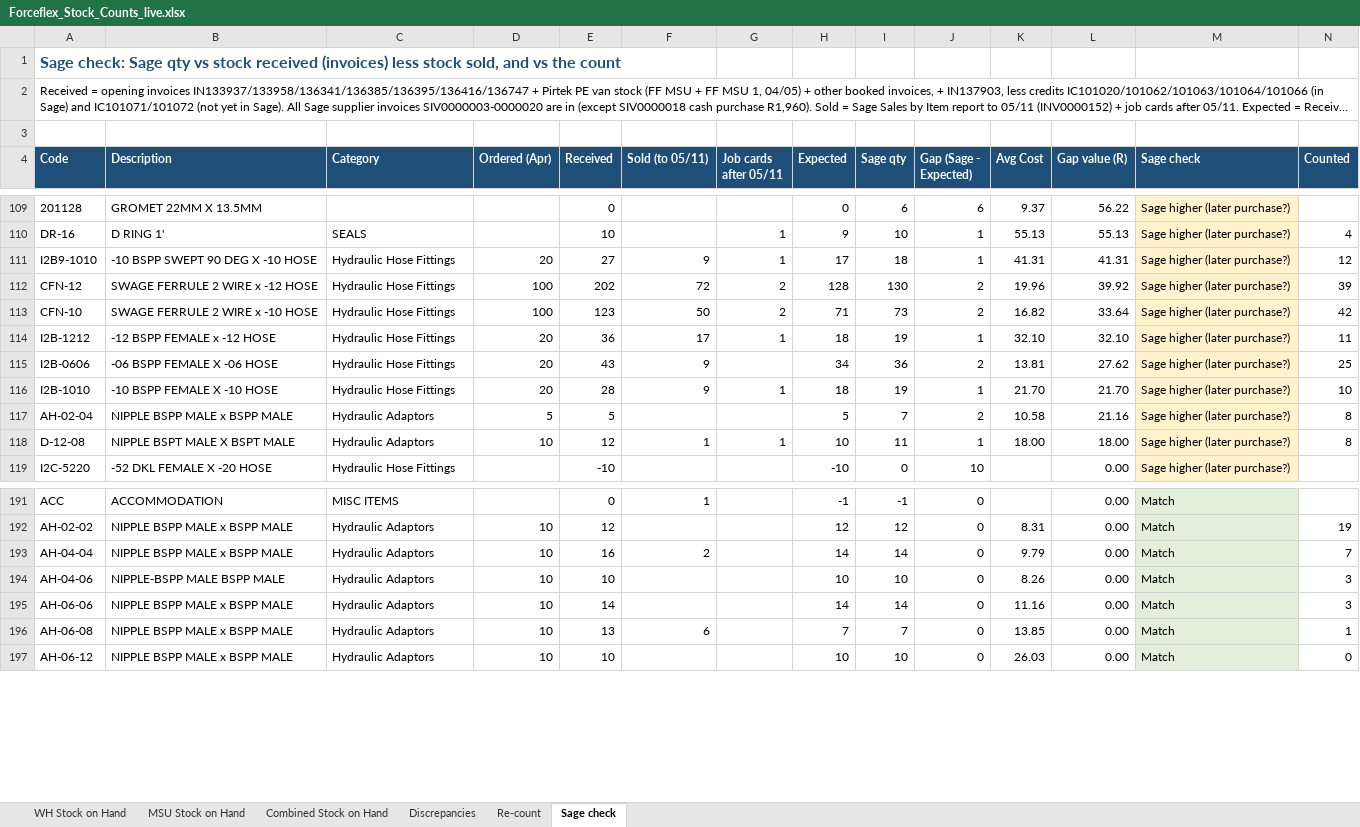
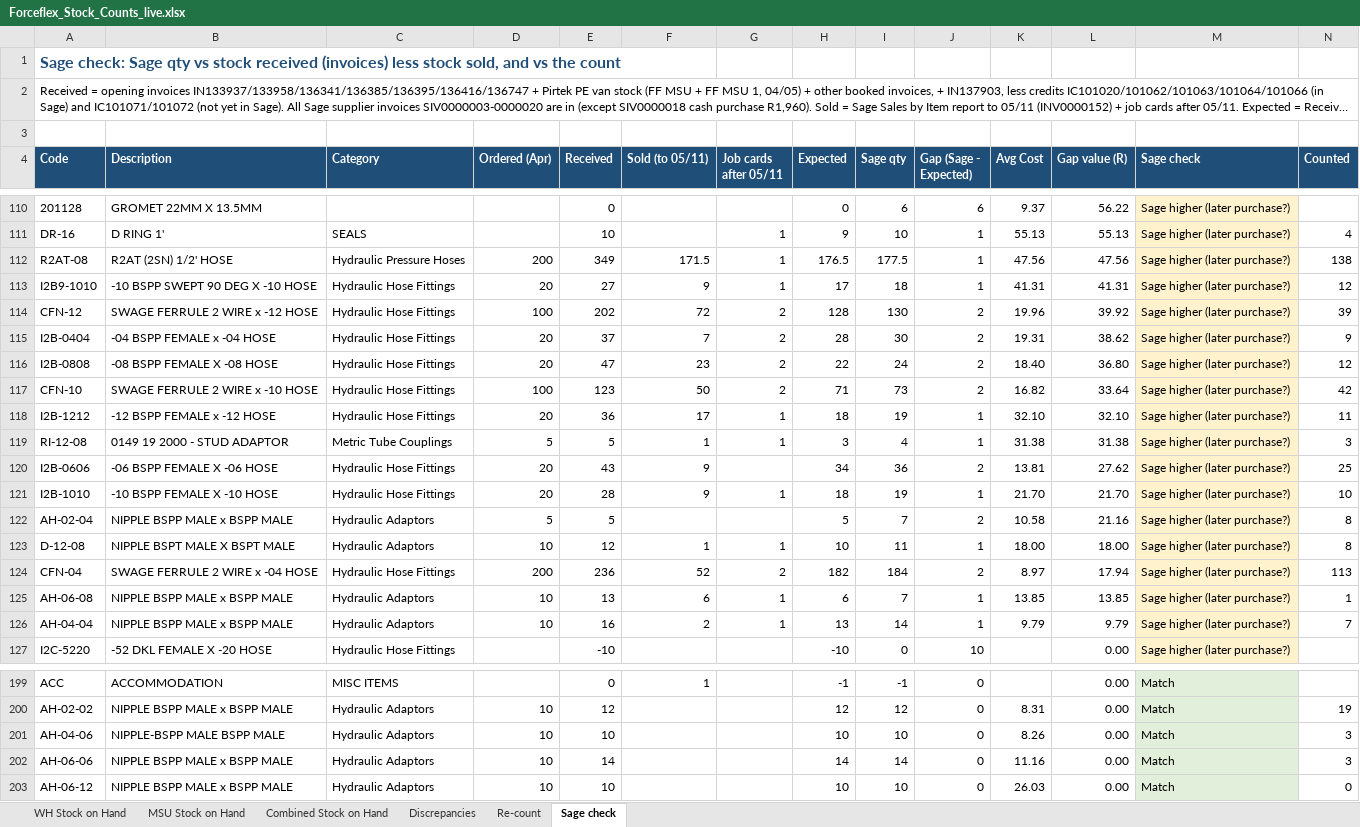
Before and after one commit to MichaelB1300/Forceflex-stock-live, an Excel workbook: Forceflex_Stock_Counts_live.xlsx, sheet Sage check, drawn as a sheet; only a part is shown, gaps mark what is left out; long unchanged cells end in …; values as stored, in another font and other column widths than the file's, no borders; charts and pictures not drawn; removed rows and columns are numbered as before the commit, all else as after; rows hold the shown columns only; the diff covers the shown part only; the diff names each change by its address in the sheet, - before the commit and + after, or states it on an @@ line.

```diff
--- a/Forceflex_Stock_Counts_live.xlsx (sheet Sage check)
+++ b/Forceflex_Stock_Counts_live.xlsx (sheet Sage check)
+row 112: R2AT-08 | R2AT (2SN) 1/2' HOSE | Hydraulic Pressure Hoses | 200 | 349 | 171.5 | 1 | 176.5 | 177.5 | 1 | 47.56 | 47.56 | Sage higher (later purchase?) | 138
+row 115: I2B-0404 | -04 BSPP FEMALE x -04 HOSE | Hydraulic Hose Fittings | 20 | 37 | 7 | 2 | 28 | 30 | 2 | 19.31 | 38.62 | Sage higher (later purchase?) | 9
+row 116: I2B-0808 | -08 BSPP FEMALE X -08 HOSE | Hydraulic Hose Fittings | 20 | 47 | 23 | 2 | 22 | 24 | 2 | 18.40 | 36.80 | Sage higher (later purchase?) | 12
+row 119: RI-12-08 | 0149 19 2000 - STUD ADAPTOR | Metric Tube Couplings | 5 | 5 | 1 | 1 | 3 | 4 | 1 | 31.38 | 31.38 | Sage higher (later purchase?) | 3
+row 124: CFN-04 | SWAGE FERRULE 2 WIRE x -04 HOSE | Hydraulic Hose Fittings | 200 | 236 | 52 | 2 | 182 | 184 | 2 | 8.97 | 17.94 | Sage higher (later purchase?) | 113
+row 125: AH-06-08 | NIPPLE BSPP MALE x BSPP MALE | Hydraulic Adaptors | 10 | 13 | 6 | 1 | 6 | 7 | 1 | 13.85 | 13.85 | Sage higher (later purchase?) | 1
+row 126: AH-04-04 | NIPPLE BSPP MALE x BSPP MALE | Hydraulic Adaptors | 10 | 16 | 2 | 1 | 13 | 14 | 1 | 9.79 | 9.79 | Sage higher (later purchase?) | 7
-row 193: AH-04-04 | NIPPLE BSPP MALE x BSPP MALE | Hydraulic Adaptors | 10 | 16 | 2 |  | 14 | 14 | 0 | 9.79 | 0.00 | Match | 7
-row 196: AH-06-08 | NIPPLE BSPP MALE x BSPP MALE | Hydraulic Adaptors | 10 | 13 | 6 |  | 7 | 7 | 0 | 13.85 | 0.00 | Match | 1
```
Also changed, not shown: 2 added rows, 7 removed rows and 4 edited cells elsewhere in this sheet, sheet MSU Stock on Hand, sheet Combined Stock on Hand, sheet WH Stock on Hand, Forceflex_Discrepancies.xlsx, Forceflex_Discrepancies_List.xlsx, 6 other files.
